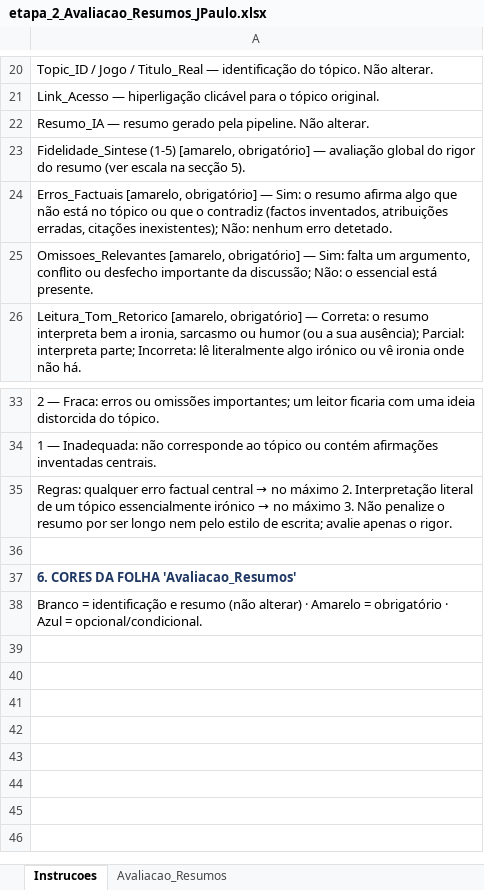
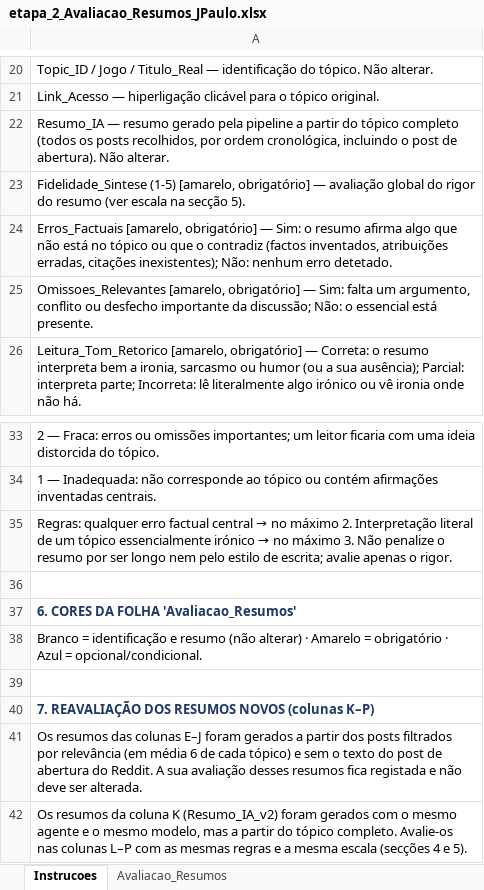
Before and after one commit to ESACT-IPB/Interac-a-o-Humano-IA-e-Cocriac-a-o-de-Valor-em-Ecossistemas-de-Videojogos, an Excel workbook: output/etapa_2_Avaliacao_Resumos_JPaulo.xlsx, sheet Instrucoes, drawn as a sheet; only a part is shown, gaps mark what is left out; values as stored, in another font and other column widths than the file's, no borders; the diff names each change by its address in the sheet, - before the commit and + after, or states it on an @@ line.

```diff
--- a/output/etapa_2_Avaliacao_Resumos_JPaulo.xlsx (sheet Instrucoes)
+++ b/output/etapa_2_Avaliacao_Resumos_JPaulo.xlsx (sheet Instrucoes)
-A22: …gerado pela pipeline. Não alterar.
+A22: …gerado pela pipeline a partir do tópico completo (todos os posts recolhidos, por ordem cronológica, incluindo o post de abertura). Não alterar.
+row 39: (empty)
+row 40: 7. REAVALIAÇÃO DOS RESUMOS NOVOS (colunas K–P)
+row 41: Os resumos das colunas E–J foram gerados a partir dos posts filtrados por relevância (em média 6 de cada tópico) e sem o texto do post de abertura do Reddit. A sua avaliação desses resumos fica registada e não deve ser alterada.
+row 42: Os resumos da coluna K (Resumo_IA_v2) foram gerados com o mesmo agente e o mesmo modelo, mas a partir do tópico completo. Avalie-os nas colunas L–P com as mesmas regras e a mesma escala (secções 4 e 5).
```
Also changed, not shown: sheet Avaliacao_Resumos, output/etapa_1_Codificacao_Topicos_Gomide.xlsx, output/etapa_1_Codificacao_Topicos_JPaulo.xlsx, 28 other files.
